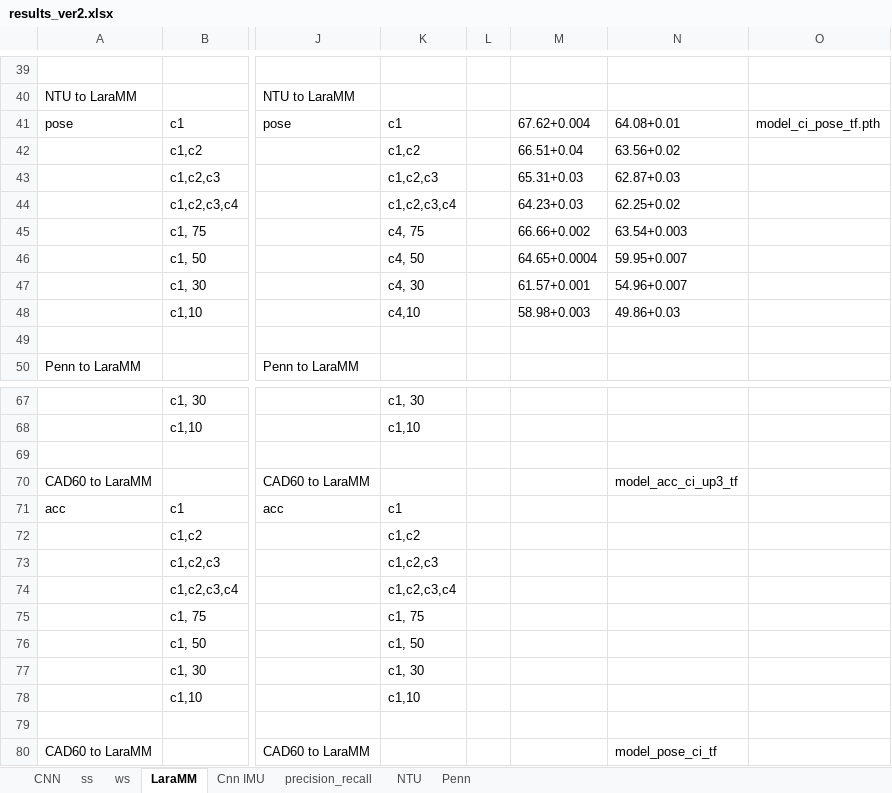
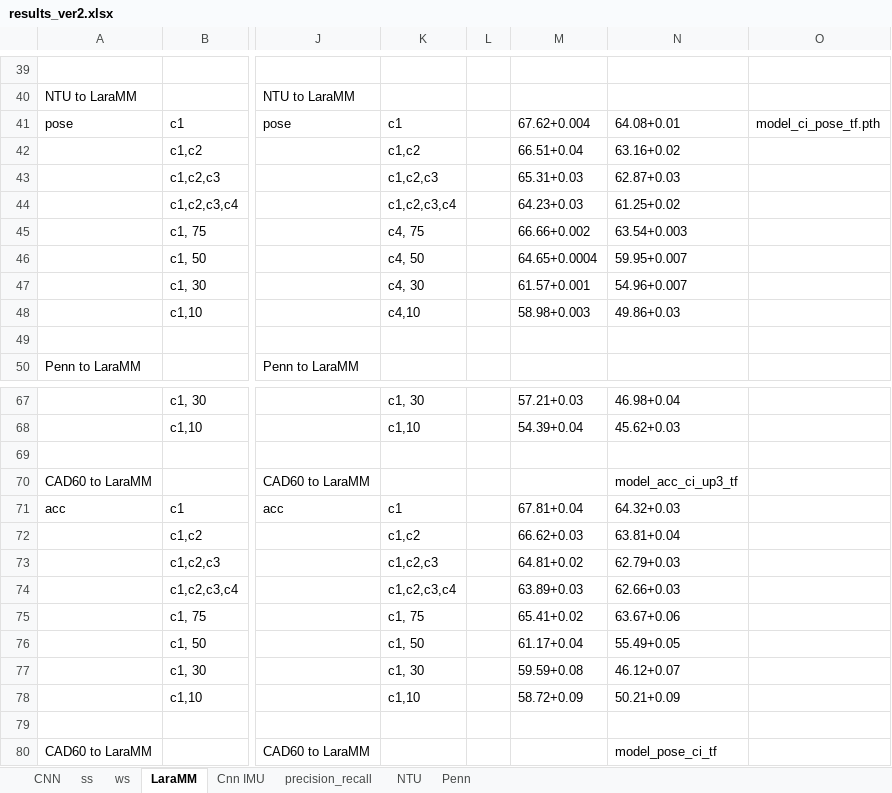
Before and after one commit to shrutarv/Create-Synthetic-IMU-data, an Excel workbook: results_ver2.xlsx, sheet LaraMM, drawn as a sheet; only a part is shown, gaps mark what is left out; values as stored, in another font and other column widths than the file's, no borders; the diff covers the shown part only; the diff names each change by its address in the sheet, - before the commit and + after, or states it on an @@ line.

```diff
--- a/results_ver2.xlsx (sheet LaraMM)
+++ b/results_ver2.xlsx (sheet LaraMM)
-N42: 63.56+0.02
+N42: 63.16+0.02
-N44: 62.25+0.02
+N44: 61.25+0.02
-M67: (empty)
+M67: 57.21+0.03
-N67: (empty)
+N67: 46.98+0.04
-M68: (empty)
+M68: 54.39+0.04
-N68: (empty)
+N68: 45.62+0.03
-M71: (empty)
+M71: 67.81+0.04
-N71: (empty)
+N71: 64.32+0.03
-M72: (empty)
+M72: 66.62+0.03
-N72: (empty)
+N72: 63.81+0.04
-M73: (empty)
+M73: 64.81+0.02
-N73: (empty)
+N73: 62.79+0.03
-M74: (empty)
+M74: 63.89+0.03
-N74: (empty)
+N74: 62.66+0.03
-M75: (empty)
+M75: 65.41+0.02
-N75: (empty)
+N75: 63.67+0.06
-M76: (empty)
+M76: 61.17+0.04
-N76: (empty)
+N76: 55.49+0.05
-M77: (empty)
+M77: 59.59+0.08
-N77: (empty)
+N77: 46.12+0.07
-M78: (empty)
+M78: 58.72+0.09
-N78: (empty)
+N78: 50.21+0.09
```
Also changed, not shown: 31 edited cells elsewhere in this sheet, sheet NTU.
